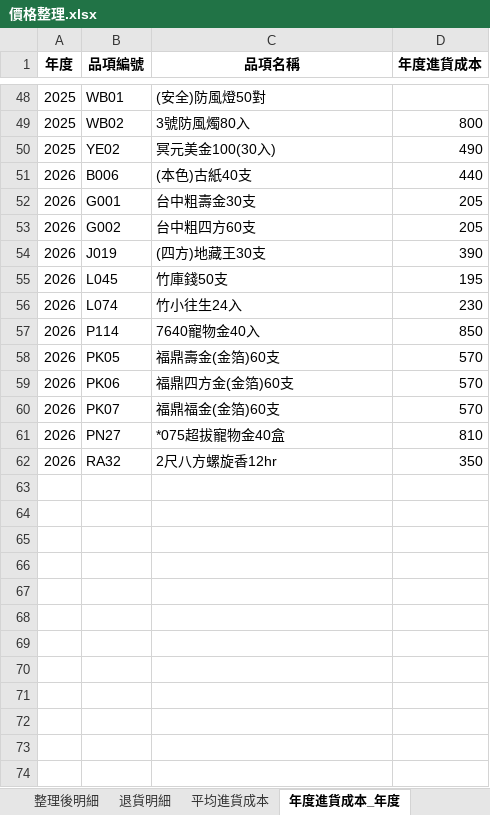
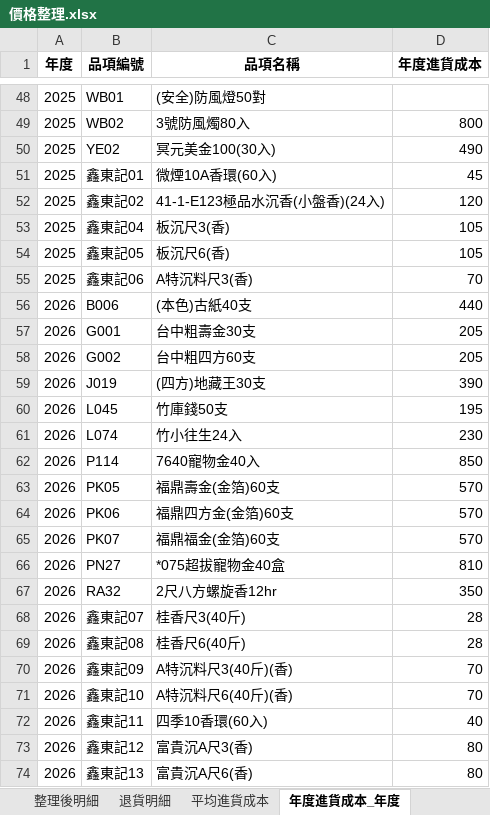
Before and after one commit to kpwh68wkkt-svg/price-check-flask, an Excel workbook: 價格整理.xlsx, sheet 年度進貨成本_年度, drawn as a sheet; only a part is shown, gaps mark what is left out; values as stored, in another font and other column widths than the file's, no borders; the diff names each change by its address in the sheet, - before the commit and + after, or states it on an @@ line.

```diff
--- a/價格整理.xlsx (sheet 年度進貨成本_年度)
+++ b/價格整理.xlsx (sheet 年度進貨成本_年度)
+row 51: 2025 | 鑫東記01 | 微煙10A香環(60入) | 45
+row 52: 2025 | 鑫東記02 | 41-1-E123極品水沉香(小盤香)(24入) | 120
+row 53: 2025 | 鑫東記04 | 板沉尺3(香) | 105
+row 54: 2025 | 鑫東記05 | 板沉尺6(香) | 105
+row 55: 2025 | 鑫東記06 | A特沉料尺3(香) | 70
+row 68: 2026 | 鑫東記07 | 桂香尺3(40斤) | 28
+row 69: 2026 | 鑫東記08 | 桂香尺6(40斤) | 28
+row 70: 2026 | 鑫東記09 | A特沉料尺3(40斤)(香) | 70
+row 71: 2026 | 鑫東記10 | A特沉料尺6(40斤)(香) | 70
+row 72: 2026 | 鑫東記11 | 四季10香環(60入) | 40
+row 73: 2026 | 鑫東記12 | 富貴沉A尺3(香) | 80
+row 74: 2026 | 鑫東記13 | 富貴沉A尺6(香) | 80
```
Also changed, not shown: sheet 整理後明細, sheet 最新進貨成本, sheet 年度進貨成本_區間, sheet 平均進貨成本.
